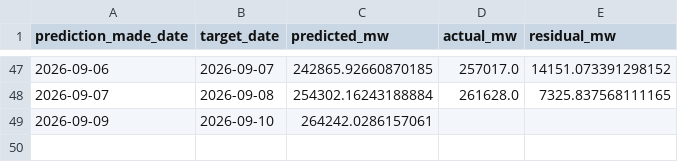
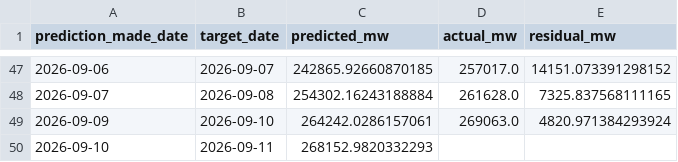
Before and after one commit to HalcyonVector/Grid-Sentinel, a CSV file: Dataset/predictions/study1_forecast.csv, drawn as a sheet; only a part is shown, gaps mark what is left out.

```diff
--- a/Dataset/predictions/study1_forecast.csv
+++ b/Dataset/predictions/study1_forecast.csv
@@ -48,2 +48,3 @@ prediction_made_date,target_date,predicted_mw,actual_mw,residual_mw
 2026-09-07,2026-09-08,254302.16243188884,261628.0,7325.837568111165
-2026-09-09,2026-09-10,264242.0286157061,,
+2026-09-09,2026-09-10,264242.0286157061,269063.0,4820.971384293924
+2026-09-10,2026-09-11,268152.9820332293,,
```
Also changed, not shown: 4 other files.
